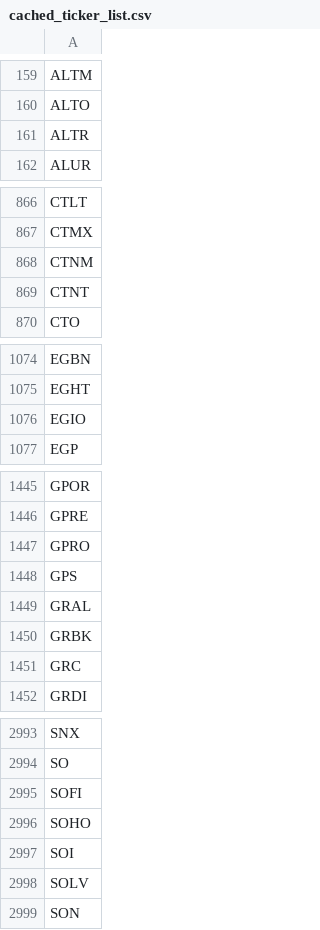
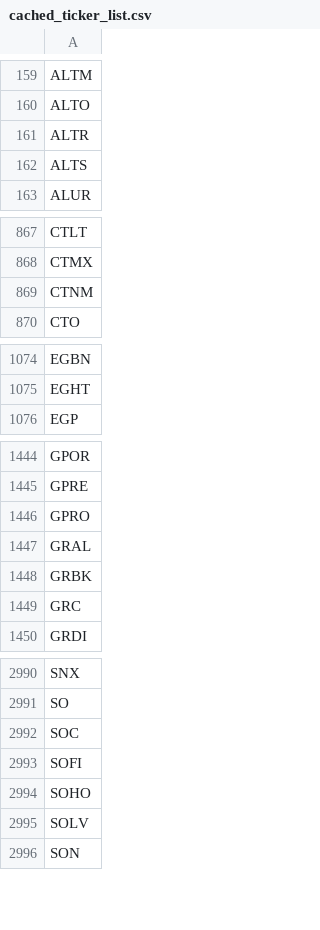
Before and after one commit to greenmtnboy/py-portfolio-index, a CSV file: py_portfolio_index/bin/cached_ticker_list.csv, drawn as a sheet; only a part is shown, gaps mark what is left out; the diff covers the shown part only.

```diff
--- a/py_portfolio_index/bin/cached_ticker_list.csv
+++ b/py_portfolio_index/bin/cached_ticker_list.csv
@@ -161,2 +161,3 @@ ALTO
 ALTR
+ALTS
 ALUR
@@ -868,3 +869,2 @@ CTMX
 CTNM
-CTNT
 CTO
@@ -1075,3 +1075,2 @@ EGBN
 EGHT
-EGIO
 EGP
@@ -1447,3 +1446,2 @@ GPRE
 GPRO
-GPS
 GRAL
@@ -2994,5 +2991,5 @@ SNX
 SO
+SOC
 SOFI
 SOHO
-SOI
 SOLV
```
Also changed, not shown: 1 added row and 5 removed rows elsewhere in this file, 42 other files.
